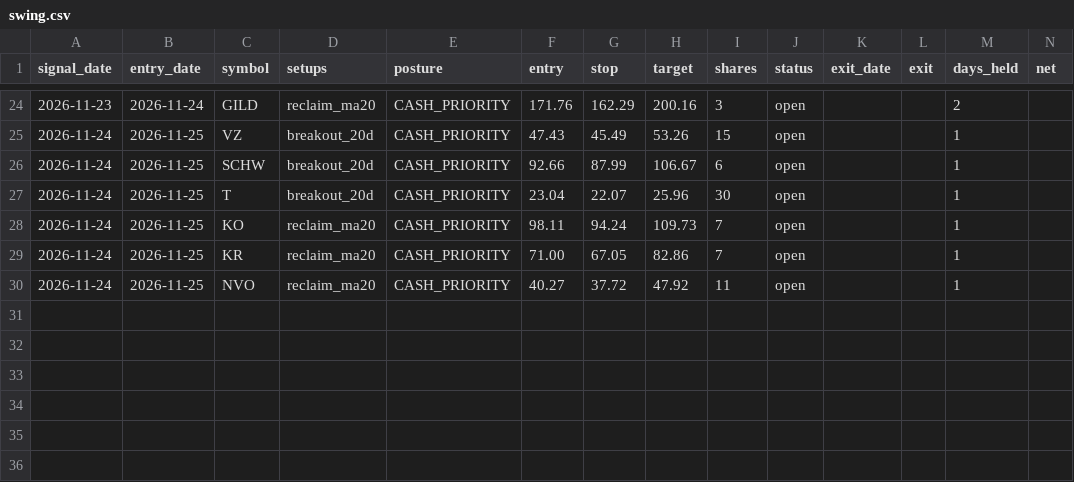
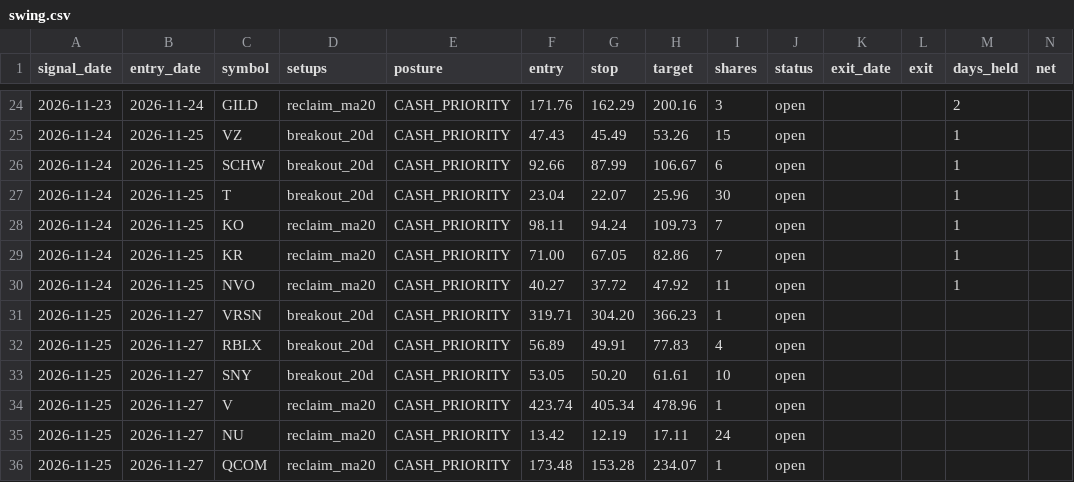
Before and after one commit to engsarahabdulaziz-beep/day-trader-skill, a CSV file: paper/swing.csv, drawn as a sheet; only a part is shown, gaps mark what is left out; the diff names each change by its address in the sheet, - before the commit and + after, or states it on an @@ line.

```diff
--- a/paper/swing.csv
+++ b/paper/swing.csv
+row 31: 2026-11-25 | 2026-11-27 | VRSN | breakout_20d | CASH_PRIORITY | 319.71 | 304.20 | 366.23 | 1 | open
+row 32: 2026-11-25 | 2026-11-27 | RBLX | breakout_20d | CASH_PRIORITY | 56.89 | 49.91 | 77.83 | 4 | open
+row 33: 2026-11-25 | 2026-11-27 | SNY | breakout_20d | CASH_PRIORITY | 53.05 | 50.20 | 61.61 | 10 | open
+row 34: 2026-11-25 | 2026-11-27 | V | reclaim_ma20 | CASH_PRIORITY | 423.74 | 405.34 | 478.96 | 1 | open
+row 35: 2026-11-25 | 2026-11-27 | NU | reclaim_ma20 | CASH_PRIORITY | 13.42 | 12.19 | 17.11 | 24 | open
+row 36: 2026-11-25 | 2026-11-27 | QCOM | reclaim_ma20 | CASH_PRIORITY | 173.48 | 153.28 | 234.07 | 1 | open
```
Also changed, not shown: paper/ledger.csv, 1 other file.
